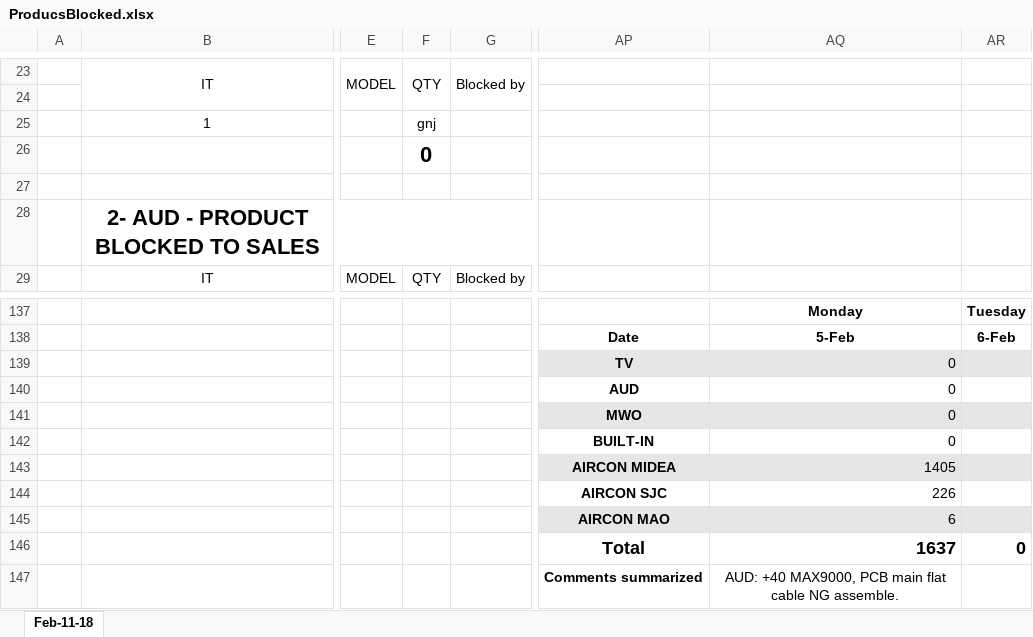
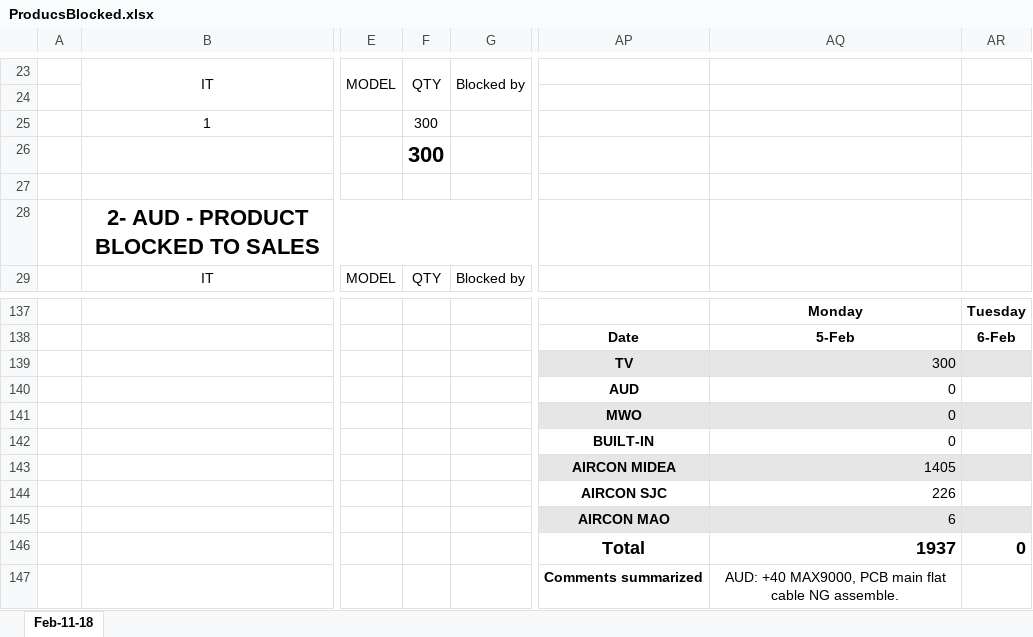
Before and after one commit to Janfrancisco/excel, an Excel workbook: ProducsBlocked.xlsx, sheet Feb-11-18, drawn as a sheet; only a part is shown, gaps mark what is left out; values as stored, in another font and other column widths than the file's, no borders; charts and pictures not drawn; the diff names each change by its address in the sheet, - before the commit and + after, or states it on an @@ line.

Commit message:
300

```diff
--- a/ProducsBlocked.xlsx (sheet Feb-11-18)
+++ b/ProducsBlocked.xlsx (sheet Feb-11-18)
-F25: gnj
+F25: 300
-F26: 0
+F26: 300
-AQ139: 0
+AQ139: 300
-AQ146: 1637
+AQ146: 1937
```
Also changed, not shown: charts or pictures.
